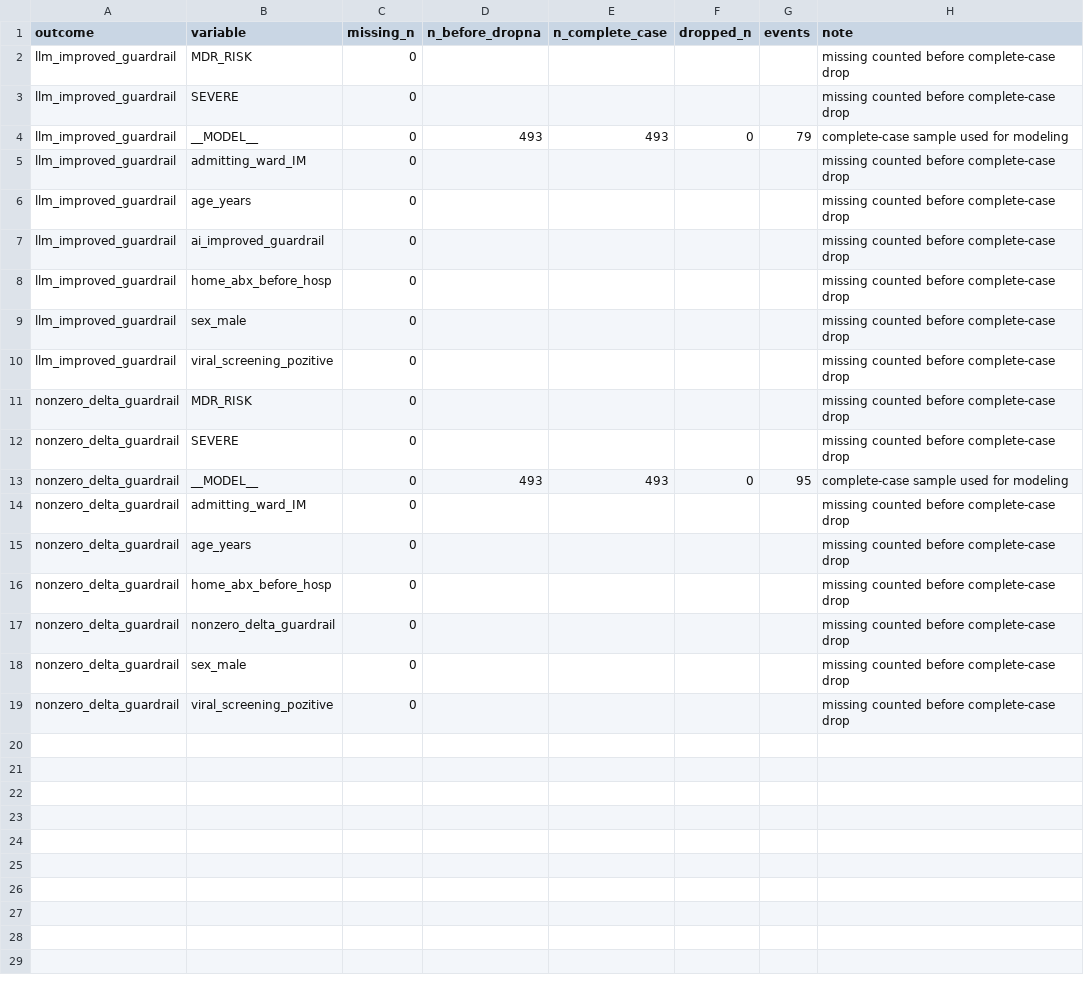
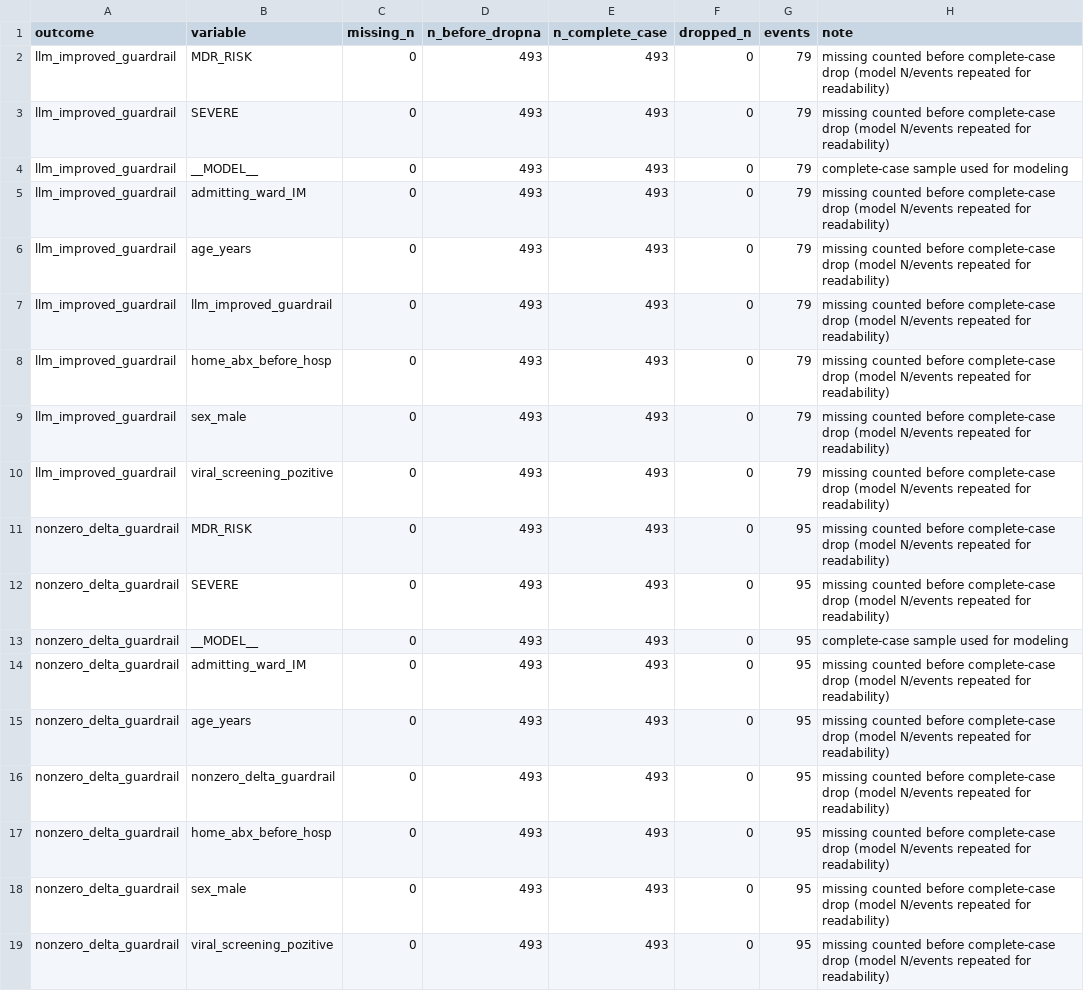
Before and after one commit to antonieninel-dotcom/shadow-mode-llm-empiric-abx-audit, a CSV file: supplementary/Table_S06a_Missingness_QC.csv, drawn as a sheet.

Commit message:
Update audit files (minor revision)

```diff
--- a/supplementary/Table_S06a_Missingness_QC.csv
+++ b/supplementary/Table_S06a_Missingness_QC.csv
@@ -1,19 +1,19 @@
 outcome,variable,missing_n,n_before_dropna,n_complete_case,dropped_n,events,note
-llm_improved_guardrail,MDR_RISK,0,,,,,missing counted before complete-case drop
-llm_improved_guardrail,SEVERE,0,,,,,missing counted before complete-case drop
+llm_improved_guardrail,MDR_RISK,0,493,493,0,79,missing counted before complete-case drop (model N/events repeated for readability)
+llm_improved_guardrail,SEVERE,0,493,493,0,79,missing counted before complete-case drop (model N/events repeated for readability)
 llm_improved_guardrail,__MODEL__,0,493,493,0,79,complete-case sample used for modeling
-llm_improved_guardrail,admitting_ward_IM,0,,,,,missing counted before complete-case drop
-llm_improved_guardrail,age_years,0,,,,,missing counted before complete-case drop
-llm_improved_guardrail,ai_improved_guardrail,0,,,,,missing counted before complete-case drop
-llm_improved_guardrail,home_abx_before_hosp,0,,,,,missing counted before complete-case drop
-llm_improved_guardrail,sex_male,0,,,,,missing counted before complete-case drop
-llm_improved_guardrail,viral_screening_pozitive,0,,,,,missing counted before complete-case drop
-nonzero_delta_guardrail,MDR_RISK,0,,,,,missing counted before complete-case drop
-nonzero_delta_guardrail,SEVERE,0,,,,,missing counted before complete-case drop
+llm_improved_guardrail,admitting_ward_IM,0,493,493,0,79,missing counted before complete-case drop (model N/events repeated for readability)
+llm_improved_guardrail,age_years,0,493,493,0,79,missing counted before complete-case drop (model N/events repeated for readability)
+llm_improved_guardrail,llm_improved_guardrail,0,493,493,0,79,missing counted before complete-case drop (model N/events repeated for readability)
+llm_improved_guardrail,home_abx_before_hosp,0,493,493,0,79,missing counted before complete-case drop (model N/events repeated for readability)
+llm_improved_guardrail,sex_male,0,493,493,0,79,missing counted before complete-case drop (model N/events repeated for readability)
+llm_improved_guardrail,viral_screening_pozitive,0,493,493,0,79,missing counted before complete-case drop (model N/events repeated for readability)
+nonzero_delta_guardrail,MDR_RISK,0,493,493,0,95,missing counted before complete-case drop (model N/events repeated for readability)
+nonzero_delta_guardrail,SEVERE,0,493,493,0,95,missing counted before complete-case drop (model N/events repeated for readability)
 nonzero_delta_guardrail,__MODEL__,0,493,493,0,95,complete-case sample used for modeling
-nonzero_delta_guardrail,admitting_ward_IM,0,,,,,missing counted before complete-case drop
-nonzero_delta_guardrail,age_years,0,,,,,missing counted before complete-case drop
-nonzero_delta_guardrail,home_abx_before_hosp,0,,,,,missing counted before complete-case drop
-nonzero_delta_guardrail,nonzero_delta_guardrail,0,,,,,missing counted before complete-case drop
-nonzero_delta_guardrail,sex_male,0,,,,,missing counted before complete-case drop
-nonzero_delta_guardrail,viral_screening_pozitive,0,,,,,missing counted before complete-case drop
+nonzero_delta_guardrail,admitting_ward_IM,0,493,493,0,95,missing counted before complete-case drop (model N/events repeated for readability)
+nonzero_delta_guardrail,age_years,0,493,493,0,95,missing counted before complete-case drop (model N/events repeated for readability)
+nonzero_delta_guardrail,nonzero_delta_guardrail,0,493,493,0,95,missing counted before complete-case drop (model N/events repeated for readability)
+nonzero_delta_guardrail,home_abx_before_hosp,0,493,493,0,95,missing counted before complete-case drop (model N/events repeated for readability)
+nonzero_delta_guardrail,sex_male,0,493,493,0,95,missing counted before complete-case drop (model N/events repeated for readability)
+nonzero_delta_guardrail,viral_screening_pozitive,0,493,493,0,95,missing counted before complete-case drop (model N/events repeated for readability)
```
